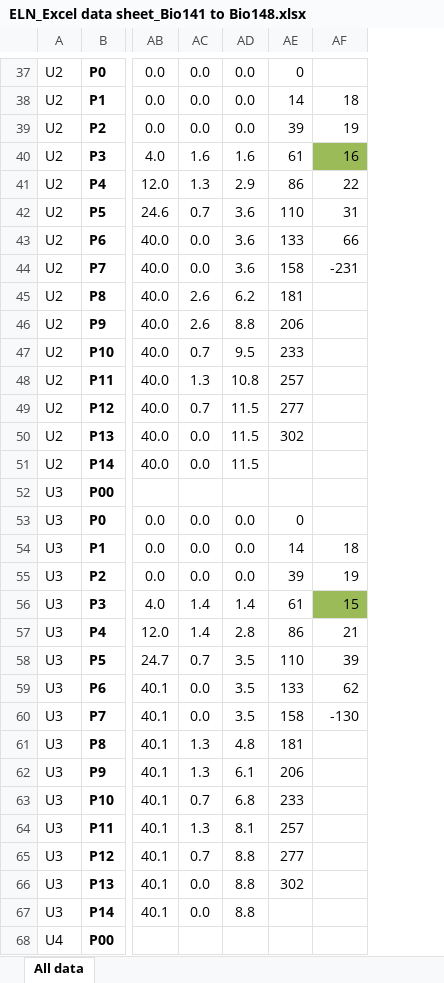
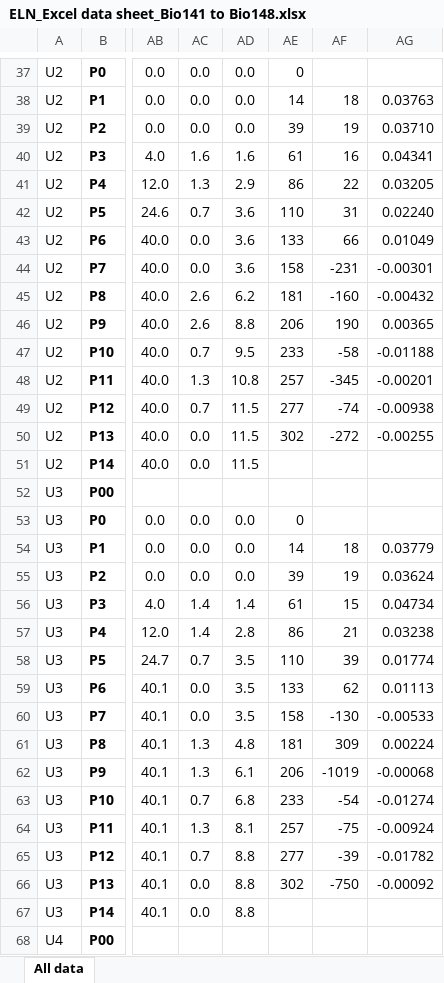
Before and after one commit to LewisLabUCSD/iCHO3K, an Excel workbook: Data/ZeLa Data/ELN_Excel data sheet_Bio141 to Bio148.xlsx, sheet All data, drawn as a sheet; only a part is shown, gaps mark what is left out; values as stored, in another font and other column widths than the file's, no borders; charts and pictures not drawn; the diff covers the shown part only; the diff names each change by its address in the sheet, - before the commit and + after, or states it on an @@ line.

```diff
--- a/Data/ZeLa Data/ELN_Excel data sheet_Bio141 to Bio148.xlsx (sheet All data)
+++ b/Data/ZeLa Data/ELN_Excel data sheet_Bio141 to Bio148.xlsx (sheet All data)
+column AG, rows 38-66: 0.03763 | 0.03710 | 0.04341 | 0.03205 | 0.02240 | 0.01049 | -0.00301 | -0.00432 | 0.00365 | -0.01188 | -0.00201 | -0.00938 | -0.00255 |  |  |  | 0.03779 | 0.03624 | 0.04734 | 0.03238 | 0.01774 | 0.01113 | -0.00533 | 0.00224 | -0.00068 | -0.01274 | -0.00924 | -0.01782 | -0.00092
-AF40 fill: #9BBB59
+AF40 fill: none
-AF45: (empty)
+AF45: -160
-AF46: (empty)
+AF46: 190
-AF47: (empty)
+AF47: -58
-AF48: (empty)
+AF48: -345
-AF49: (empty)
+AF49: -74
-AF50: (empty)
+AF50: -272
-AF56 fill: #9BBB59
+AF56 fill: none
-AF61: (empty)
+AF61: 309
-AF62: (empty)
+AF62: -1019
-AF63: (empty)
+AF63: -54
-AF64: (empty)
+AF64: -75
-AF65: (empty)
+AF65: -39
-AF66: (empty)
+AF66: -750
```
Also changed, not shown: 40 edited cells and cell formats elsewhere in this sheet, charts or pictures, 11 other files.
